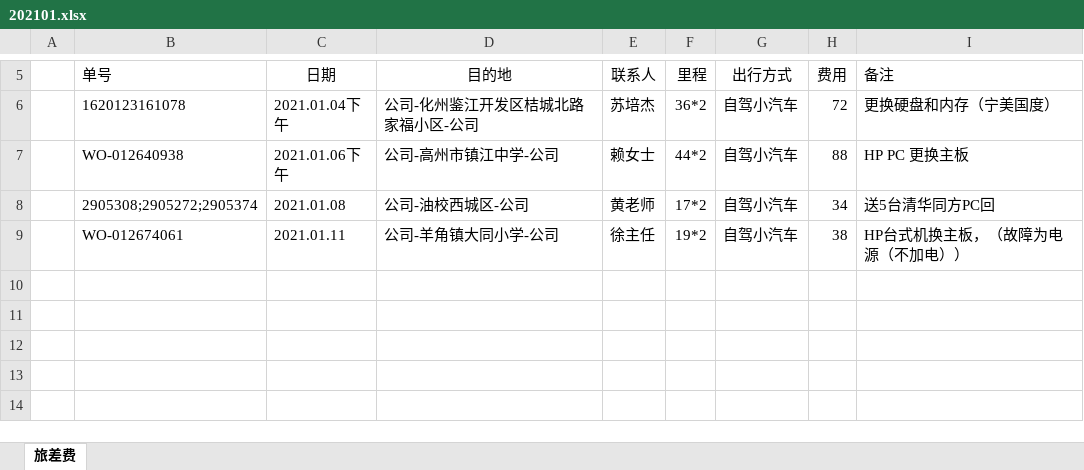
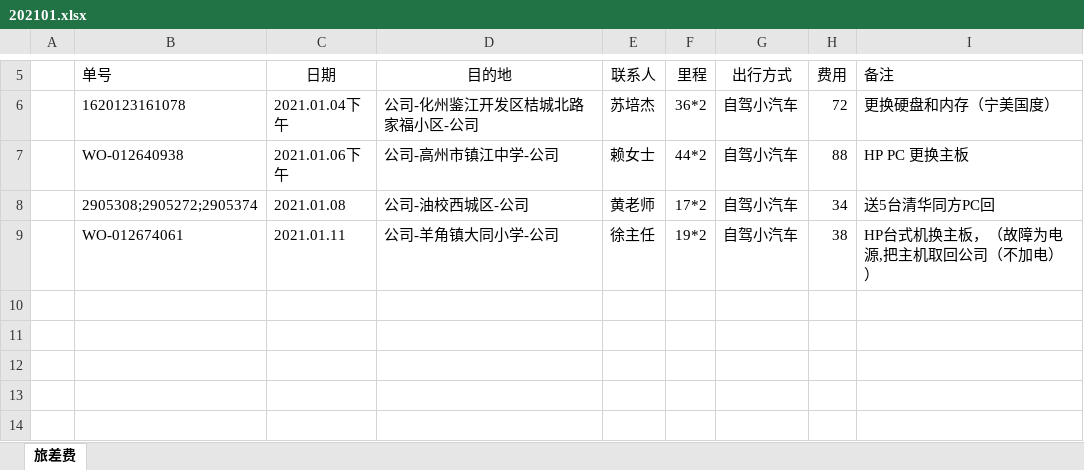
Before and after one commit to ikwen/debianlinux, an Excel workbook: HP/zj/202101.xlsx, sheet 旅差费, drawn as a sheet; only a part is shown, gaps mark what is left out; values as stored, in another font and other column widths than the file's, no borders; the diff names each change by its address in the sheet, - before the commit and + after, or states it on an @@ line.

```diff
--- a/HP/zj/202101.xlsx (sheet 旅差费)
+++ b/HP/zj/202101.xlsx (sheet 旅差费)
-I9 (备注): HP台式机换主板，（故障为电源（不加电））
+I9 (备注): HP台式机换主板，（故障为电源,把主机取回公司（不加电））
```
Also changed, not shown: 1 other file.
